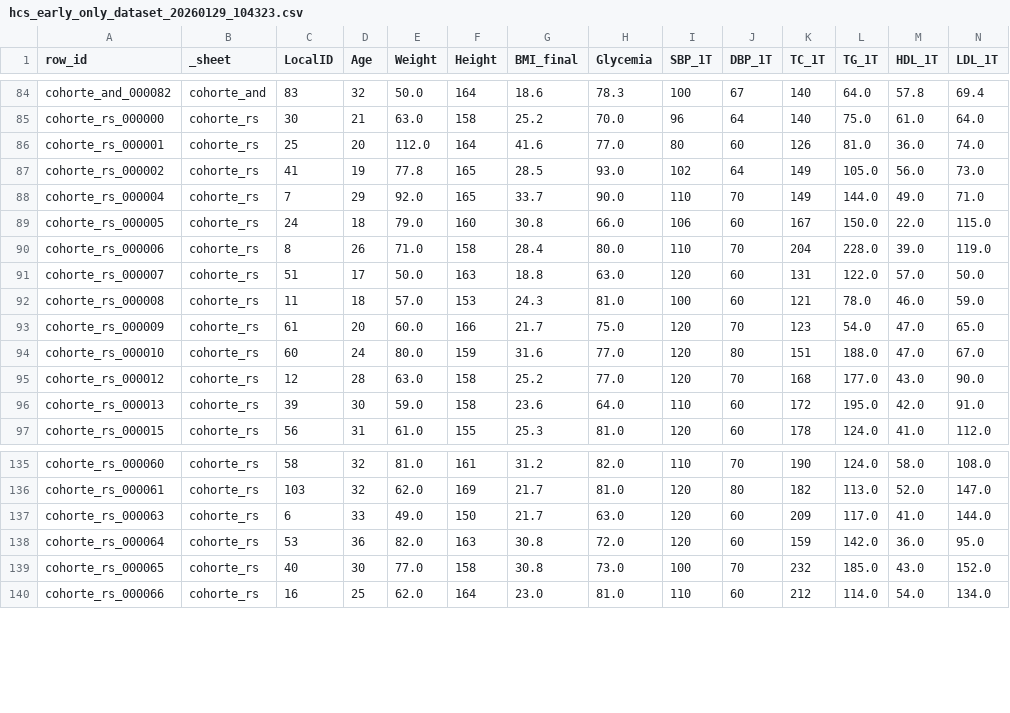
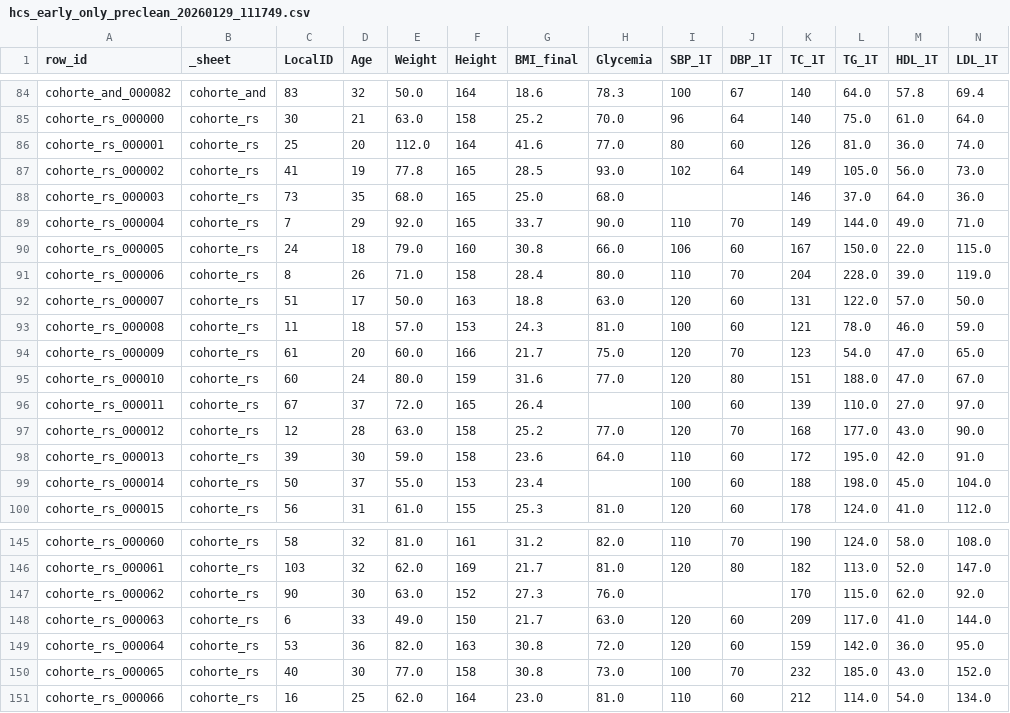
Before and after one commit to dMedinaO/hypercholesterolemia_classifiers, a CSV file: data/processed/hcs_early_only_preclean_20260129_111749.csv (was data/processed/hcs_early_only_dataset_20260129_104323.csv), drawn as a sheet; only a part is shown, gaps mark what is left out; rows hold the shown columns only; the diff covers the shown part only; the diff names each change by its address in the sheet, - before the commit and + after, or states it on an @@ line.

```diff
--- a/data/processed/hcs_early_only_dataset_20260129_104323.csv
+++ b/data/processed/hcs_early_only_preclean_20260129_111749.csv
+row 88: cohorte_rs_000003 | cohorte_rs | 73 | 35 | 68.0 | 165 | 25.0 | 68.0 |  |  | 146 | 37.0 | 64.0 | 36.0
+row 96: cohorte_rs_000011 | cohorte_rs | 67 | 37 | 72.0 | 165 | 26.4 |  | 100 | 60 | 139 | 110.0 | 27.0 | 97.0
+row 99: cohorte_rs_000014 | cohorte_rs | 50 | 37 | 55.0 | 153 | 23.4 |  | 100 | 60 | 188 | 198.0 | 45.0 | 104.0
+row 147: cohorte_rs_000062 | cohorte_rs | 90 | 30 | 63.0 | 152 | 27.3 | 76.0 |  |  | 170 | 115.0 | 62.0 | 92.0
```
Also changed, not shown: 8 added rows elsewhere in this file, 12 other files.
